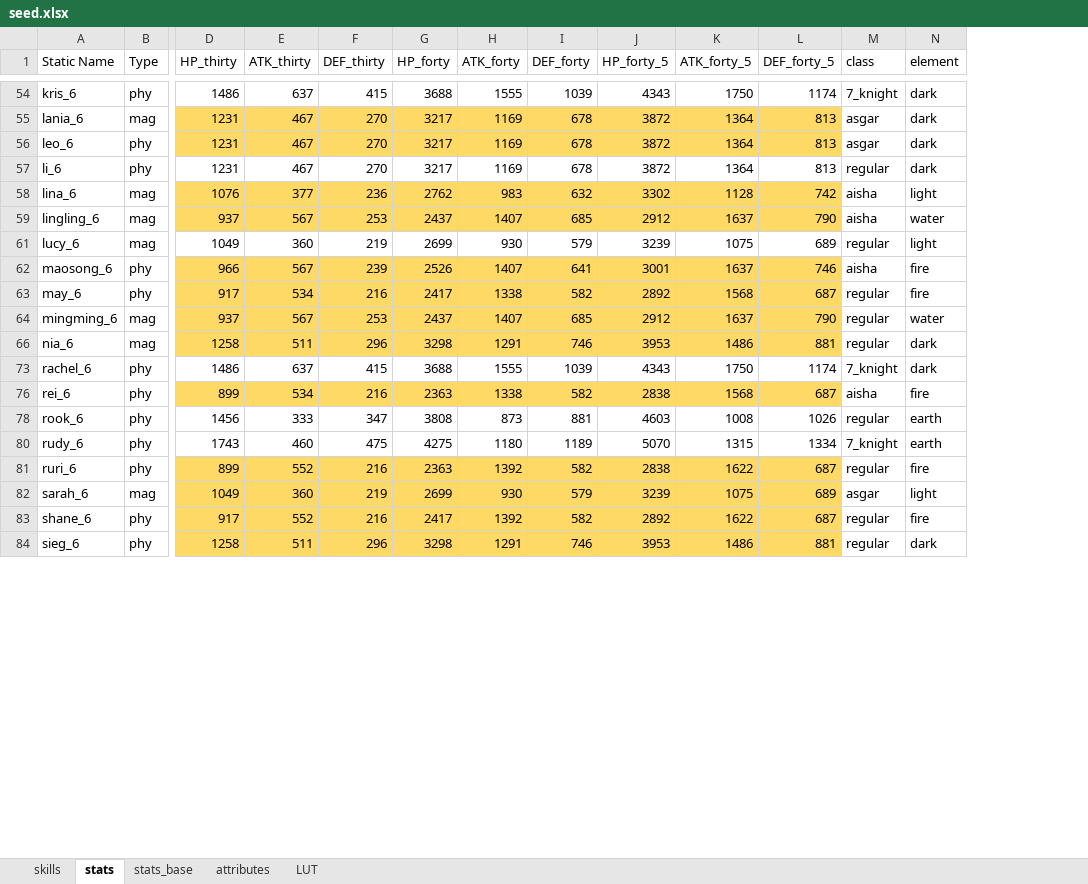
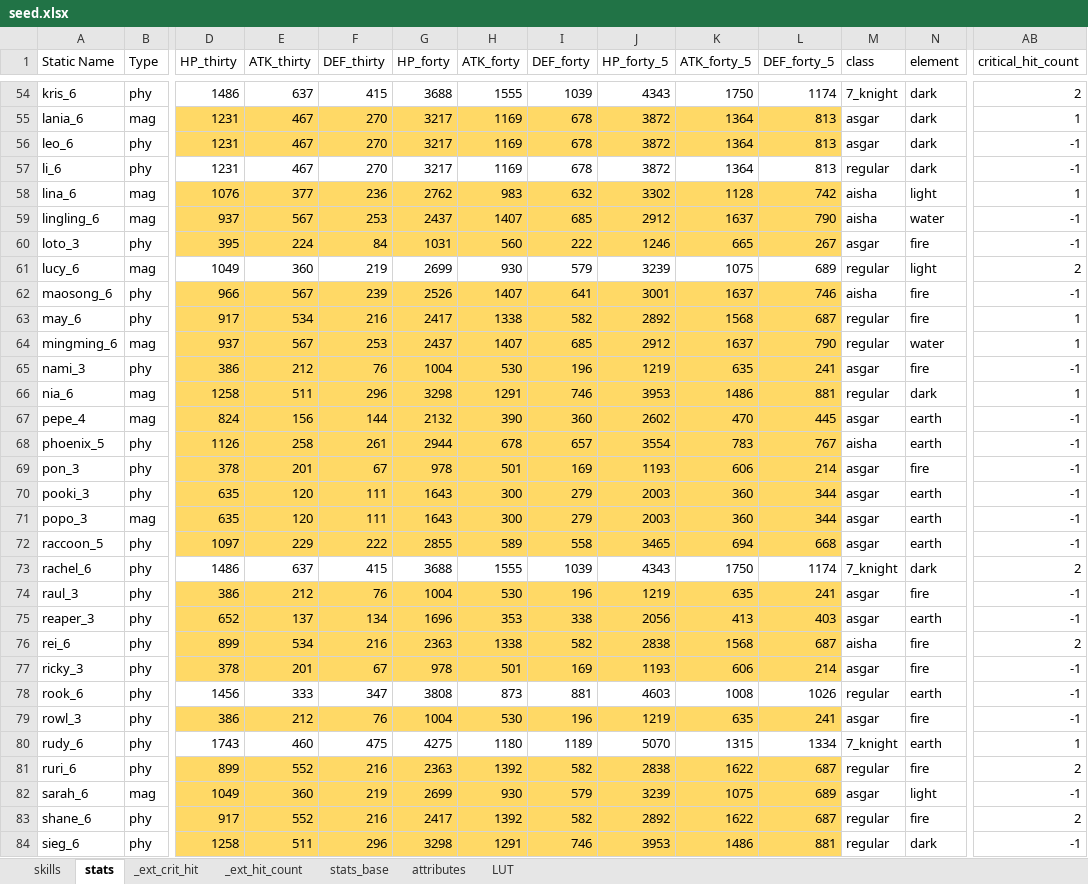
Before and after one commit to gbudiman/skdb, an Excel workbook: db/seed.xlsx, sheet stats, drawn as a sheet; only a part is shown, gaps mark what is left out; values as stored, in another font and other column widths than the file's, no borders; rows hold the shown columns only; the diff covers the shown part only; the diff names each change by its address in the sheet, - before the commit and + after, or states it on an @@ line.

Commit message:
Added hit count and crit count.

```diff
--- a/db/seed.xlsx (sheet stats)
+++ b/db/seed.xlsx (sheet stats)
+sheet tab: _ext_crit_hit
+sheet tab: _ext_hit_count
+column AB (critical_hit_count), rows 54-59: 2 | 1 | -1 | -1 | 1 | -1; rows 61-64: 2 | -1 | 1 | 1; row 66: 1; row 73: 2; row 76: 2; row 78: -1; rows 80-84: 1 | 2 | -1 | 2 | -1
+row 60: loto_3 | phy | 395 | 224 | 84 | 1031 | 560 | 222 | 1246 | 665 | 267 | asgar | fire | -1
+row 65: nami_3 | phy | 386 | 212 | 76 | 1004 | 530 | 196 | 1219 | 635 | 241 | asgar | fire | -1
+row 67: pepe_4 | mag | 824 | 156 | 144 | 2132 | 390 | 360 | 2602 | 470 | 445 | asgar | earth | -1
+row 68: phoenix_5 | phy | 1126 | 258 | 261 | 2944 | 678 | 657 | 3554 | 783 | 767 | aisha | earth | -1
+row 69: pon_3 | phy | 378 | 201 | 67 | 978 | 501 | 169 | 1193 | 606 | 214 | asgar | fire | -1
+row 70: pooki_3 | phy | 635 | 120 | 111 | 1643 | 300 | 279 | 2003 | 360 | 344 | asgar | earth | -1
+row 71: popo_3 | mag | 635 | 120 | 111 | 1643 | 300 | 279 | 2003 | 360 | 344 | asgar | earth | -1
+row 72: raccoon_5 | phy | 1097 | 229 | 222 | 2855 | 589 | 558 | 3465 | 694 | 668 | asgar | earth | -1
+row 74: raul_3 | phy | 386 | 212 | 76 | 1004 | 530 | 196 | 1219 | 635 | 241 | asgar | fire | -1
+row 75: reaper_3 | phy | 652 | 137 | 134 | 1696 | 353 | 338 | 2056 | 413 | 403 | asgar | earth | -1
+row 77: ricky_3 | phy | 378 | 201 | 67 | 978 | 501 | 169 | 1193 | 606 | 214 | asgar | fire | -1
+row 79: rowl_3 | phy | 386 | 212 | 76 | 1004 | 530 | 196 | 1219 | 635 | 241 | asgar | fire | -1
```
Also changed, not shown: 34 added rows elsewhere in this sheet, sheet skills.
